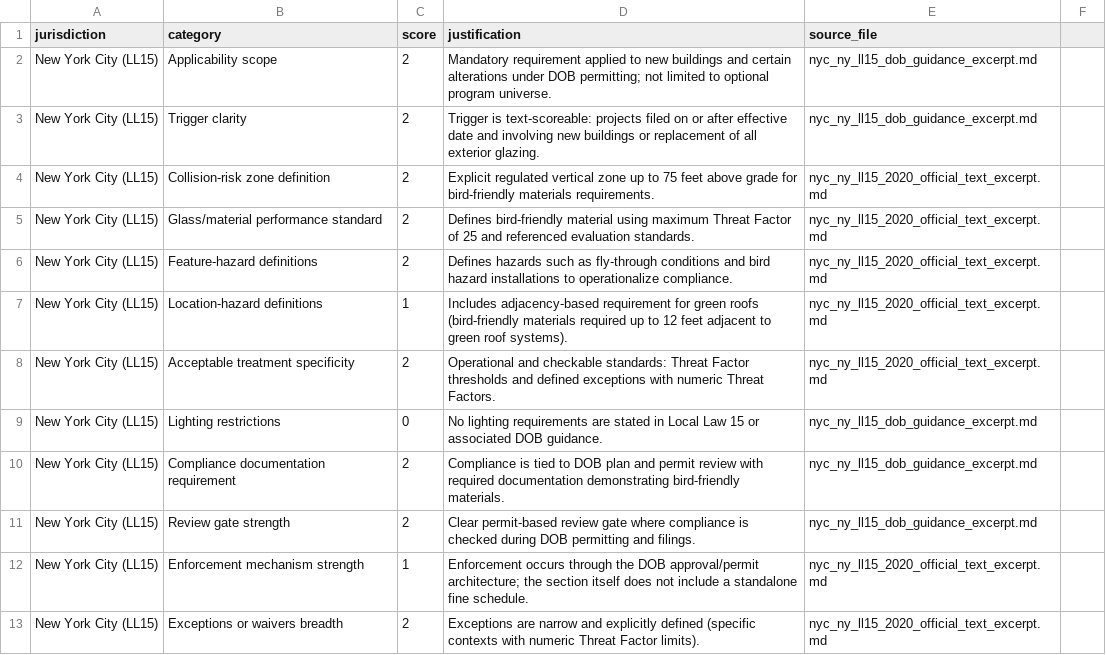
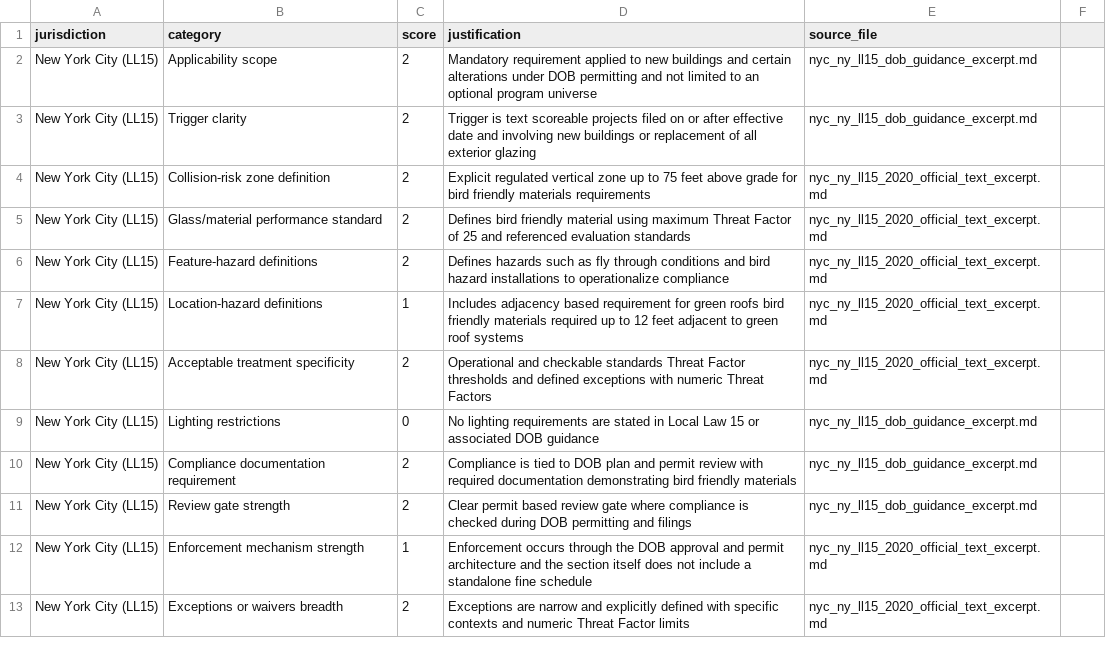
Before and after one commit to JustinLeahy07/bird-safe-policy-effectiveness, a CSV file: docs/pilot_scoring_nyc_vs_chicago.csv, drawn as a sheet; only a part is shown; the diff covers the shown part only.

```diff
--- a/docs/pilot_scoring_nyc_vs_chicago.csv
+++ b/docs/pilot_scoring_nyc_vs_chicago.csv
@@ -1,13 +1,13 @@
 jurisdiction,category,score,justification,source_file
-New York City (LL15),Applicability scope,2,Mandatory requirement applied to new buildings and certain alterations under DOB permitting; not limited to optional program universe.,nyc_ny_ll15_dob_guidance_excerpt.md
-New York City (LL15),Trigger clarity,2,Trigger is text-scoreable: projects filed on or after effective date and involving new buildings or replacement of all exterior glazing.,nyc_ny_ll15_dob_guidance_excerpt.md
-New York City (LL15),Collision-risk zone definition,2,Explicit regulated vertical zone up to 75 feet above grade for bird-friendly materials requirements.,nyc_ny_ll15_2020_official_text_excerpt.md
-New York City (LL15),Glass/material performance standard,2,Defines bird-friendly material using maximum Threat Factor of 25 and referenced evaluation standards.,nyc_ny_ll15_2020_official_text_excerpt.md
-New York City (LL15),Feature-hazard definitions,2,Defines hazards such as fly-through conditions and bird hazard installations to operationalize compliance.,nyc_ny_ll15_2020_official_text_excerpt.md
-New York City (LL15),Location-hazard definitions,1,Includes adjacency-based requirement for green roofs (bird-friendly materials required up to 12 feet adjacent to green roof systems).,nyc_ny_ll15_2020_official_text_excerpt.md
-New York City (LL15),Acceptable treatment specificity,2,Operational and checkable standards: Threat Factor thresholds and defined exceptions with numeric Threat Factors.,nyc_ny_ll15_2020_official_text_excerpt.md
-New York City (LL15),Lighting restrictions,0,No lighting requirements are stated in Local Law 15 or associated DOB guidance.,nyc_ny_ll15_dob_guidance_excerpt.md
-New York City (LL15),Compliance documentation requirement,2,Compliance is tied to DOB plan and permit review with required documentation demonstrating bird-friendly materials.,nyc_ny_ll15_dob_guidance_excerpt.md
-New York City (LL15),Review gate strength,2,Clear permit-based review gate where compliance is checked during DOB permitting and filings.,nyc_ny_ll15_dob_guidance_excerpt.md
-New York City (LL15),Enforcement mechanism strength,1,Enforcement occurs through the DOB approval/permit architecture; the section itself does not include a standalone fine schedule.,nyc_ny_ll15_2020_official_text_excerpt.md
-New York City (LL15),Exceptions or waivers breadth,2,Exceptions are narrow and explicitly defined (specific contexts with numeric Threat Factor limits).,nyc_ny_ll15_2020_official_text_excerpt.md
+New York City (LL15),Applicability scope,2,Mandatory requirement applied to new buildings and certain alterations under DOB permitting and not limited to an optional program universe,nyc_ny_ll15_dob_guidance_excerpt.md
+New York City (LL15),Trigger clarity,2,Trigger is text scoreable projects filed on or after effective date and involving new buildings or replacement of all exterior glazing,nyc_ny_ll15_dob_guidance_excerpt.md
+New York City (LL15),Collision-risk zone definition,2,Explicit regulated vertical zone up to 75 feet above grade for bird friendly materials requirements,nyc_ny_ll15_2020_official_text_excerpt.md
+New York City (LL15),Glass/material performance standard,2,Defines bird friendly material using maximum Threat Factor of 25 and referenced evaluation standards,nyc_ny_ll15_2020_official_text_excerpt.md
+New York City (LL15),Feature-hazard definitions,2,Defines hazards such as fly through conditions and bird hazard installations to operationalize compliance,nyc_ny_ll15_2020_official_text_excerpt.md
+New York City (LL15),Location-hazard definitions,1,Includes adjacency based requirement for green roofs bird friendly materials required up to 12 feet adjacent to green roof systems,nyc_ny_ll15_2020_official_text_excerpt.md
+New York City (LL15),Acceptable treatment specificity,2,Operational and checkable standards Threat Factor thresholds and defined exceptions with numeric Threat Factors,nyc_ny_ll15_2020_official_text_excerpt.md
+New York City (LL15),Lighting restrictions,0,No lighting requirements are stated in Local Law 15 or associated DOB guidance,nyc_ny_ll15_dob_guidance_excerpt.md
+New York City (LL15),Compliance documentation requirement,2,Compliance is tied to DOB plan and permit review with required documentation demonstrating bird friendly materials,nyc_ny_ll15_dob_guidance_excerpt.md
+New York City (LL15),Review gate strength,2,Clear permit based review gate where compliance is checked during DOB permitting and filings,nyc_ny_ll15_dob_guidance_excerpt.md
+New York City (LL15),Enforcement mechanism strength,1,Enforcement occurs through the DOB approval and permit architecture and the section itself does not include a standalone fine schedule,nyc_ny_ll15_2020_official_text_excerpt.md
+New York City (LL15),Exceptions or waivers breadth,2,Exceptions are narrow and explicitly defined with specific contexts and numeric Threat Factor limits,nyc_ny_ll15_2020_official_text_excerpt.md
```
Also changed, not shown: 20 edited cells elsewhere in this file.
